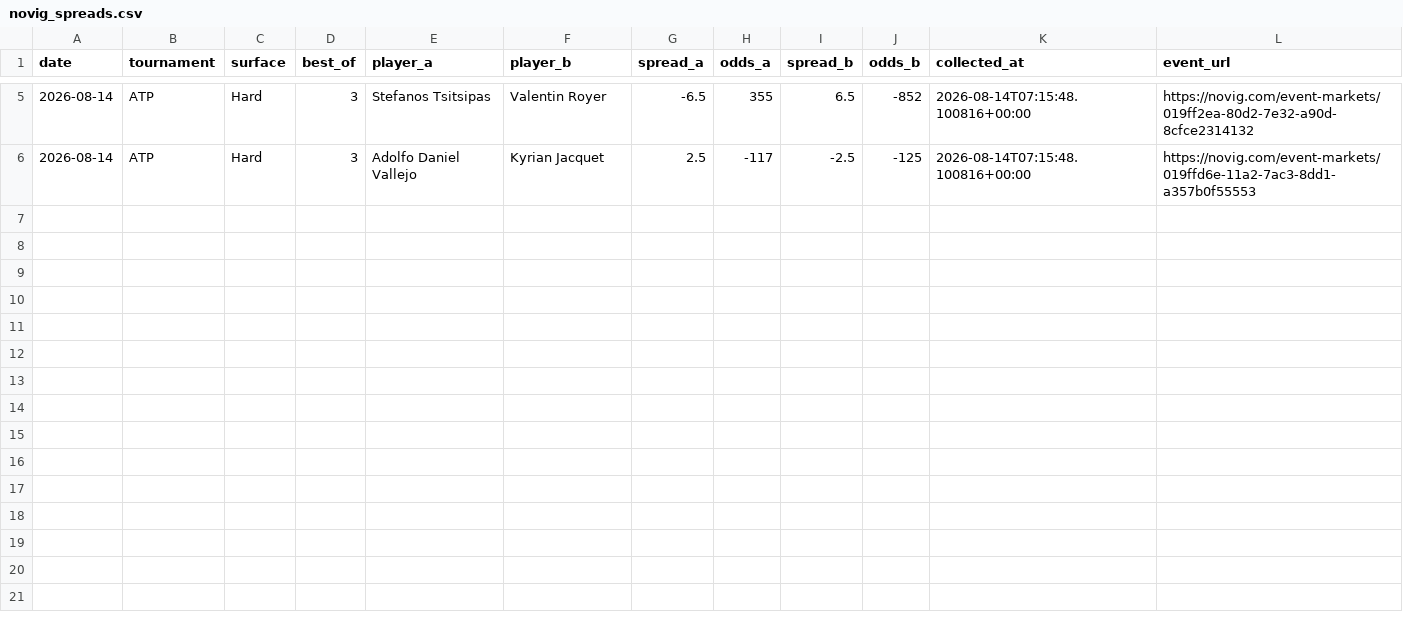
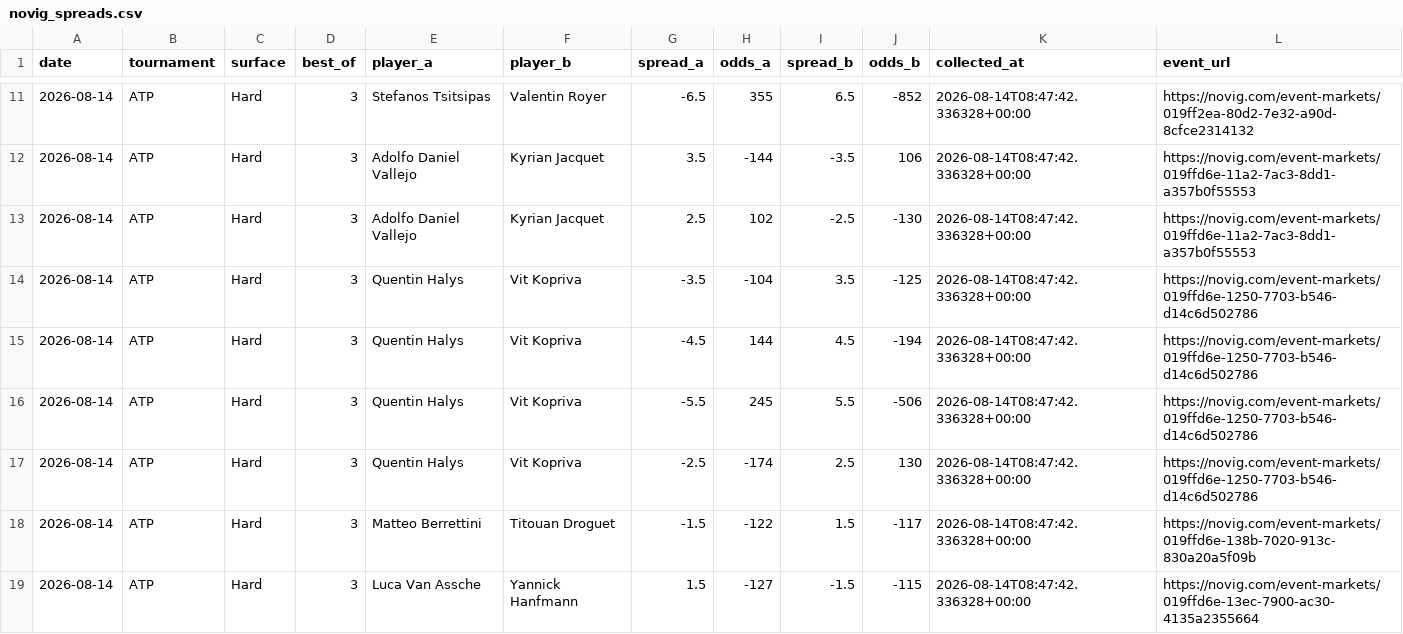
Before and after one commit to dchang0611/tennis-spread-model, a CSV file: data/novig_spreads.csv, drawn as a sheet; only a part is shown, gaps mark what is left out; the diff covers the shown part only.

```diff
--- a/data/novig_spreads.csv
+++ b/data/novig_spreads.csv
@@ -5,2 +11,9 @@ date,tournament,surface,best_of,player_a,player_b,spread_a,odds_a,spread_b,odds_
-2026-08-14,ATP,Hard,3,Stefanos Tsitsipas,Valentin Royer,-6.5,355,6.5,-852,2026-08-14T07:15:48.100816+00:00,https://novig.com/event-markets/019ff2ea-80d2-7e32-a90d-8cfce2314132
-2026-08-14,ATP,Hard,3,Adolfo Daniel Vallejo,Kyrian Jacquet,2.5,-117,-2.5,-125,2026-08-14T07:15:48.100816+00:00,https://novig.com/event-markets/019ffd6e-11a2-7ac3-8dd1-a357b0f55553
+2026-08-14,ATP,Hard,3,Stefanos Tsitsipas,Valentin Royer,-6.5,355,6.5,-852,2026-08-14T08:47:42.336328+00:00,https://novig.com/event-markets/019ff2ea-80d2-7e32-a90d-8cfce2314132
+2026-08-14,ATP,Hard,3,Adolfo Daniel Vallejo,Kyrian Jacquet,3.5,-144,-3.5,106,2026-08-14T08:47:42.336328+00:00,https://novig.com/event-markets/019ffd6e-11a2-7ac3-8dd1-a357b0f55553
+2026-08-14,ATP,Hard,3,Adolfo Daniel Vallejo,Kyrian Jacquet,2.5,102,-2.5,-130,2026-08-14T08:47:42.336328+00:00,https://novig.com/event-markets/019ffd6e-11a2-7ac3-8dd1-a357b0f55553
+2026-08-14,ATP,Hard,3,Quentin Halys,Vit Kopriva,-3.5,-104,3.5,-125,2026-08-14T08:47:42.336328+00:00,https://novig.com/event-markets/019ffd6e-1250-7703-b546-d14c6d502786
+2026-08-14,ATP,Hard,3,Quentin Halys,Vit Kopriva,-4.5,144,4.5,-194,2026-08-14T08:47:42.336328+00:00,https://novig.com/event-markets/019ffd6e-1250-7703-b546-d14c6d502786
+2026-08-14,ATP,Hard,3,Quentin Halys,Vit Kopriva,-5.5,245,5.5,-506,2026-08-14T08:47:42.336328+00:00,https://novig.com/event-markets/019ffd6e-1250-7703-b546-d14c6d502786
+2026-08-14,ATP,Hard,3,Quentin Halys,Vit Kopriva,-2.5,-174,2.5,130,2026-08-14T08:47:42.336328+00:00,https://novig.com/event-markets/019ffd6e-1250-7703-b546-d14c6d502786
+2026-08-14,ATP,Hard,3,Matteo Berrettini,Titouan Droguet,-1.5,-122,1.5,-117,2026-08-14T08:47:42.336328+00:00,https://novig.com/event-markets/019ffd6e-138b-7020-913c-830a20a5f09b
+2026-08-14,ATP,Hard,3,Luca Van Assche,Yannick Hanfmann,1.5,-127,-1.5,-115,2026-08-14T08:47:42.336328+00:00,https://novig.com/event-markets/019ffd6e-13ec-7900-ac30-4135a2355664
```
Also changed, not shown: 6 added rows and 14 edited cells elsewhere in this file, tennis_model_output/spread_results_history.csv, 3 other files.
